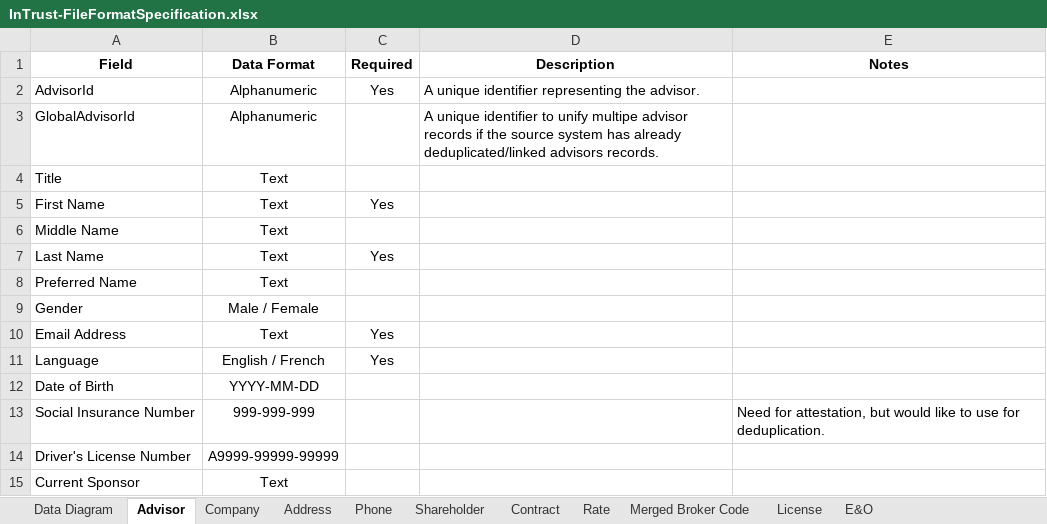
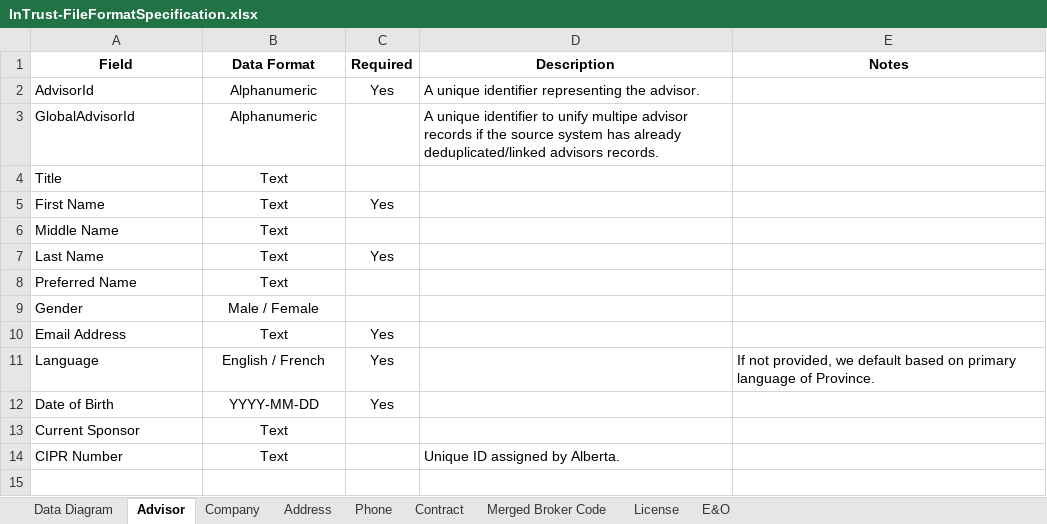
Before and after one commit to ApexaCorp/intrust-file-specification, an Excel workbook: InTrust-FileFormatSpecification.xlsx, sheet Advisor, drawn as a sheet; values as stored, in another font and other column widths than the file's, no borders; removed rows and columns are numbered as before the commit, all else as after; the diff names each change by its address in the sheet, - before the commit and + after, or states it on an @@ line.

Commit message:
Update file specification based on findings from the initial data drop from all partners.

```diff
--- a/InTrust-FileFormatSpecification.xlsx (sheet Advisor)
+++ b/InTrust-FileFormatSpecification.xlsx (sheet Advisor)
-sheet tab: Shareholder
-sheet tab: Rate
-E11 (Notes): (empty)
+E11 (Notes): If not provided, we default based on primary language of Province.
-C12 (Required): (empty)
+C12 (Required): Yes
-row 13: Social Insurance Number | 999-999-999 |  |  | Need for attestation, but would like to use for deduplication.
-row 14: Driver's License Number | A9999-99999-99999
+row 14: CIPR Number | Text |  | Unique ID assigned by Alberta.
```
Also changed, not shown: sheet Contract, sheet E&O, sheet License, sheet Company, sheet Phone, sheet Data Diagram, 1 more sheet, charts or pictures.
